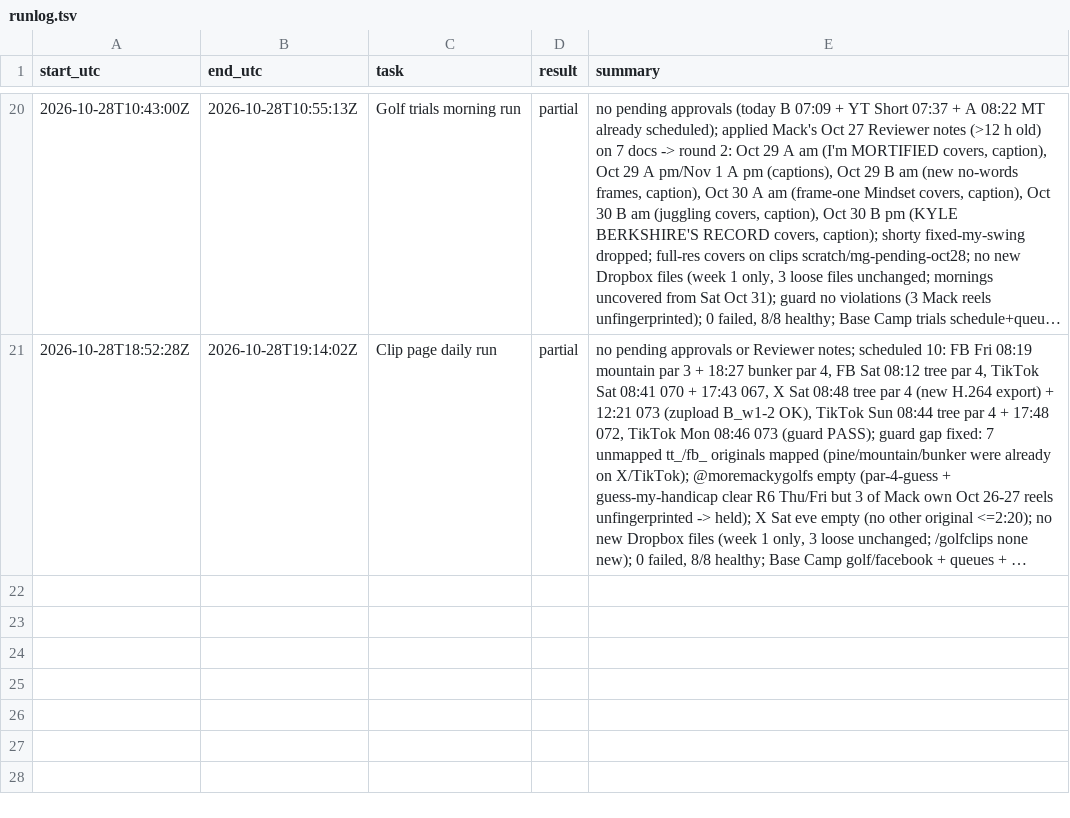
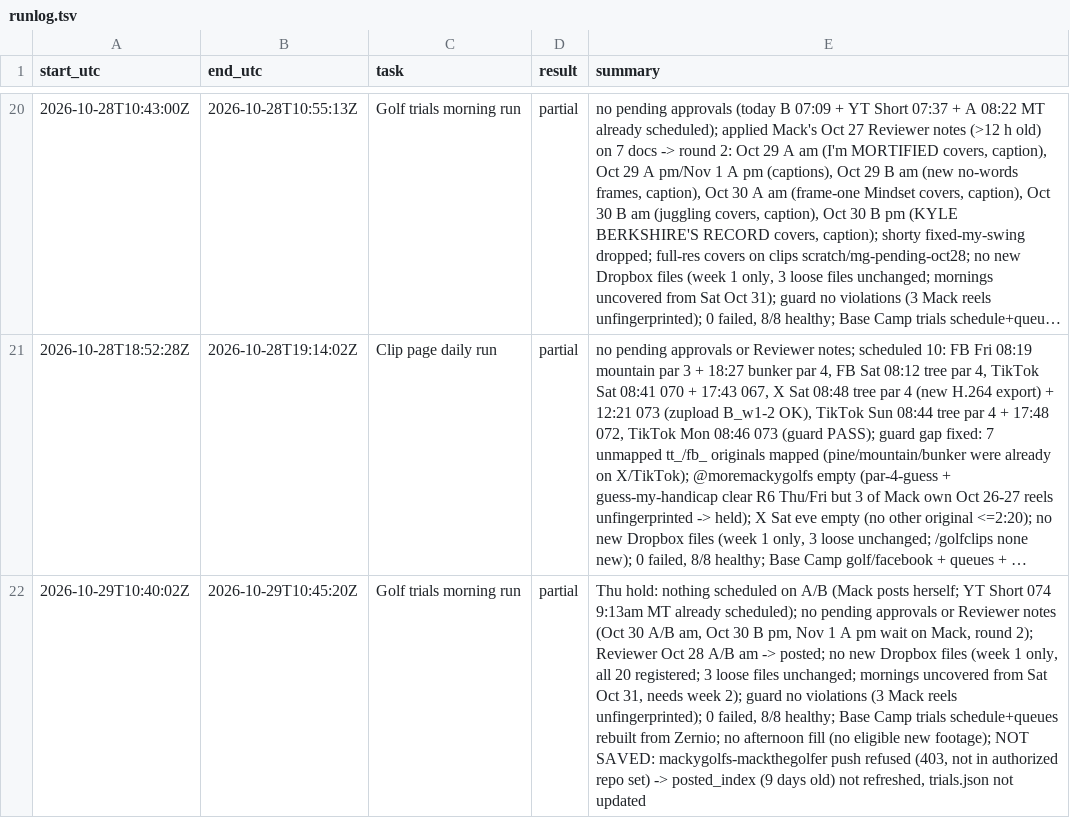
Before and after one commit to mack-fitz/clips, a TSV file: state/runlog.tsv, drawn as a sheet; only a part is shown, gaps mark what is left out; long unchanged cells end in …; the diff names each change by its address in the sheet, - before the commit and + after, or states it on an @@ line.

```diff
--- a/state/runlog.tsv
+++ b/state/runlog.tsv
+row 22: 2026-10-29T10:40:02Z | 2026-10-29T10:45:20Z | Golf trials morning run | partial | Thu hold: nothing scheduled on A/B (Mack posts herself; YT Short 074 9:13am MT already scheduled); no pending approvals or Reviewer notes (Oct 30 A/B am, Oct 30 B pm, Nov 1 A pm wait on Mack, round 2); Reviewer Oct 28 A/B am -> posted; no new Dropbox files (week 1 only, all 20 registered; 3 loose files unchanged; mornings uncovered from Sat Oct 31, needs week 2); guard no violations (3 Mack reels unfingerprinted); 0 failed, 8/8 healthy; Base Camp trials schedule+queues rebuilt from Zernio; no afternoon fill (no eligible new footage); NOT SAVED: mackygolfs-mackthegolfer push refused (403, not in authorized repo set) -> posted_index (9 days old) not refreshed, trials.json not updated
```
